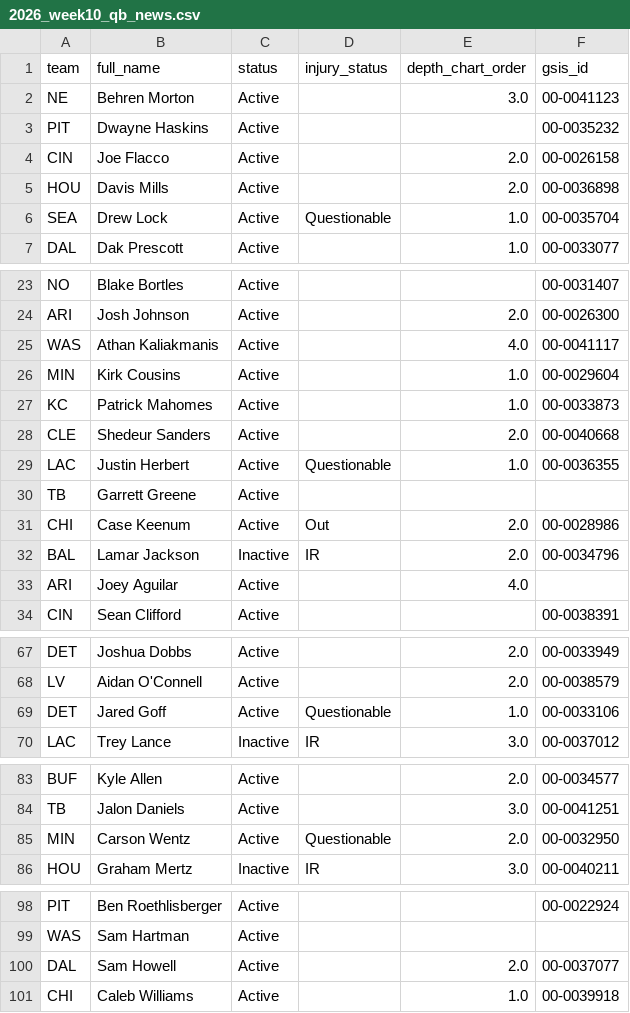
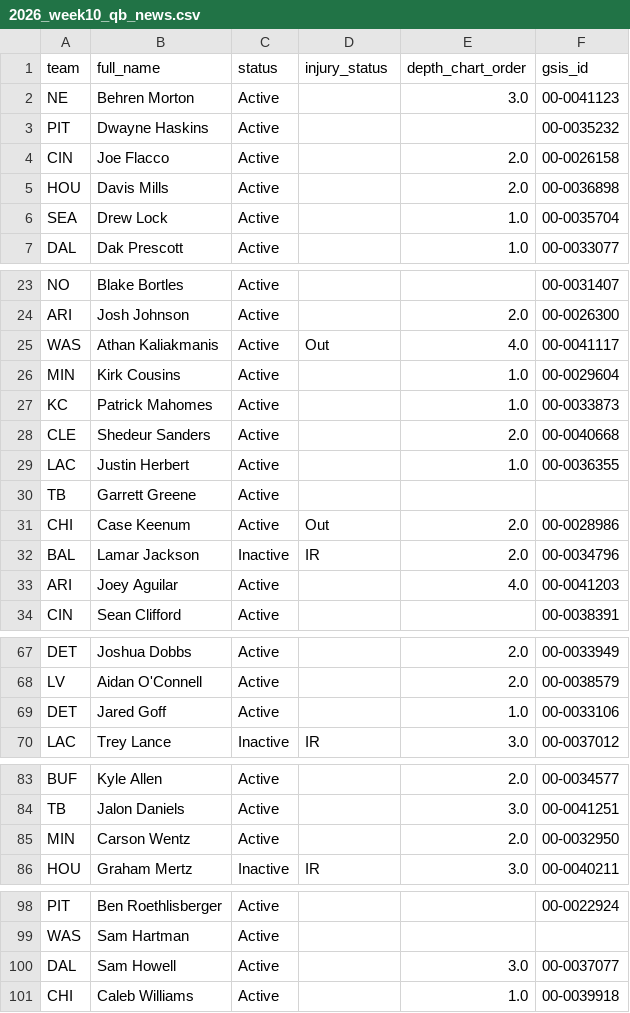
Before and after one commit to WilliamChen768/nfl-game-predictor, a CSV file: predictions/2026_week10_qb_news.csv, drawn as a sheet; only a part is shown, gaps mark what is left out; the diff covers the shown part only.

```diff
--- a/predictions/2026_week10_qb_news.csv
+++ b/predictions/2026_week10_qb_news.csv
@@ -5,3 +5,3 @@ CIN,Joe Flacco,Active,,2.0,00-0026158
 HOU,Davis Mills,Active,,2.0,00-0036898
-SEA,Drew Lock,Active,Questionable,1.0,00-0035704
+SEA,Drew Lock,Active,,1.0,00-0035704
 DAL,Dak Prescott,Active,,1.0,00-0033077
@@ -24,3 +24,3 @@ NO,Blake Bortles,Active,,,00-0031407
 ARI,Josh Johnson,Active,,2.0,00-0026300
-WAS,Athan Kaliakmanis,Active,,4.0,00-0041117
+WAS,Athan Kaliakmanis,Active,Out,4.0,00-0041117
 MIN,Kirk Cousins,Active,,1.0,00-0029604
@@ -28,3 +28,3 @@ KC,Patrick Mahomes,Active,,1.0,00-0033873
 CLE,Shedeur Sanders,Active,,2.0,00-0040668
-LAC,Justin Herbert,Active,Questionable,1.0,00-0036355
+LAC,Justin Herbert,Active,,1.0,00-0036355
 TB,Garrett Greene,Active,,,
@@ -32,3 +32,3 @@ CHI,Case Keenum,Active,Out,2.0,00-0028986
 BAL,Lamar Jackson,Inactive,IR,2.0,00-0034796
-ARI,Joey Aguilar,Active,,4.0,
+ARI,Joey Aguilar,Active,,4.0,00-0041203
 CIN,Sean Clifford,Active,,,00-0038391
@@ -68,3 +68,3 @@ DET,Joshua Dobbs,Active,,2.0,00-0033949
 LV,Aidan O'Connell,Active,,2.0,00-0038579
-DET,Jared Goff,Active,Questionable,1.0,00-0033106
+DET,Jared Goff,Active,,1.0,00-0033106
 LAC,Trey Lance,Inactive,IR,3.0,00-0037012
@@ -84,3 +84,3 @@ BUF,Kyle Allen,Active,,2.0,00-0034577
 TB,Jalon Daniels,Active,,3.0,00-0041251
-MIN,Carson Wentz,Active,Questionable,2.0,00-0032950
+MIN,Carson Wentz,Active,,2.0,00-0032950
 HOU,Graham Mertz,Inactive,IR,3.0,00-0040211
@@ -99,3 +99,3 @@ PIT,Ben Roethlisberger,Active,,,00-0022924
 WAS,Sam Hartman,Active,,,
-DAL,Sam Howell,Active,,2.0,00-0037077
+DAL,Sam Howell,Active,,3.0,00-0037077
 CHI,Caleb Williams,Active,,1.0,00-0039918
```
Also changed, not shown: 1 edited cell elsewhere in this file, predictions/2026_week10.csv, predictions/2026_week10_ratings.csv, 2 other files.
